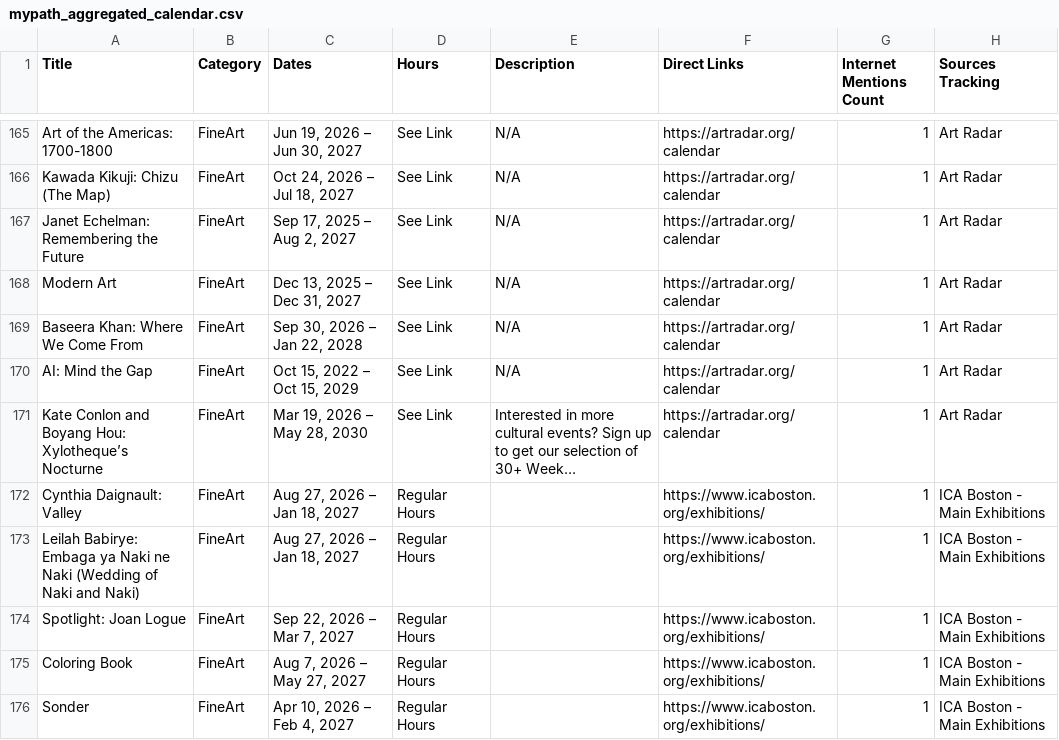
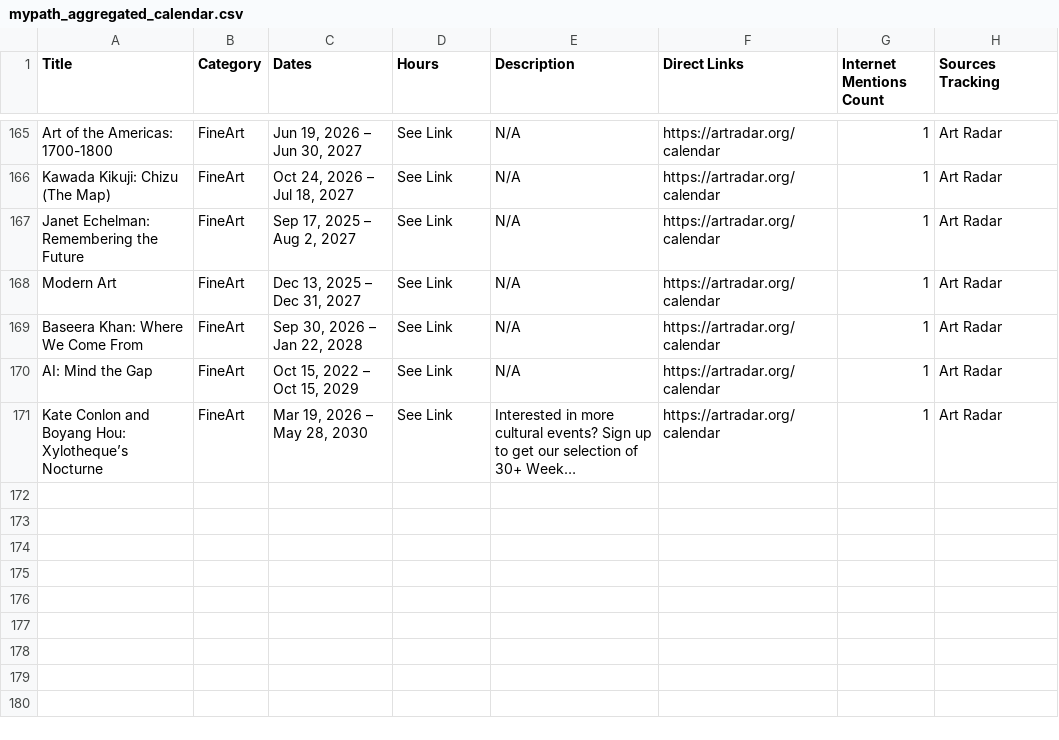
Before and after one commit to sonicgrass/MyPath, a CSV file: mypath_aggregated_calendar.csv, drawn as a sheet; only a part is shown, gaps mark what is left out; long unchanged cells end in …; removed rows and columns are numbered as before the commit, all else as after; the diff covers the shown part only; the diff names each change by its address in the sheet, - before the commit and + after, or states it on an @@ line.

```diff
--- a/mypath_aggregated_calendar.csv
+++ b/mypath_aggregated_calendar.csv
-row 172: Cynthia Daignault: Valley | FineArt | Aug 27, 2026 – Jan 18, 2027 | Regular Hours |  | https://www.icaboston.org/exhibitions/ | 1 | ICA Boston - Main Exhibitions
-row 173: Leilah Babirye: Embaga ya Naki ne Naki (Wedding of Naki and Naki) | FineArt | Aug 27, 2026 – Jan 18, 2027 | Regular Hours |  | https://www.icaboston.org/exhibitions/ | 1 | ICA Boston - Main Exhibitions
-row 174: Spotlight: Joan Logue | FineArt | Sep 22, 2026 – Mar 7, 2027 | Regular Hours |  | https://www.icaboston.org/exhibitions/ | 1 | ICA Boston - Main Exhibitions
-row 175: Coloring Book | FineArt | Aug 7, 2026 – May 27, 2027 | Regular Hours |  | https://www.icaboston.org/exhibitions/ | 1 | ICA Boston - Main Exhibitions
-row 176: Sonder | FineArt | Apr 10, 2026 – Feb 4, 2027 | Regular Hours |  | https://www.icaboston.org/exhibitions/ | 1 | ICA Boston - Main Exhibitions
```
Also changed, not shown: 3 added rows and 8 removed rows elsewhere in this file.
